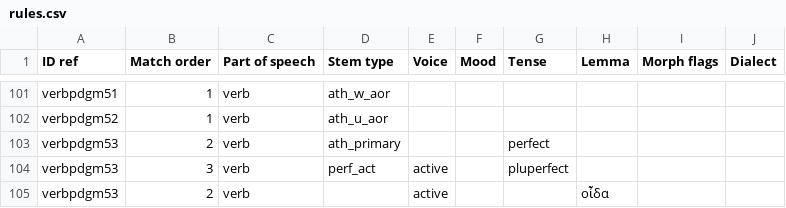
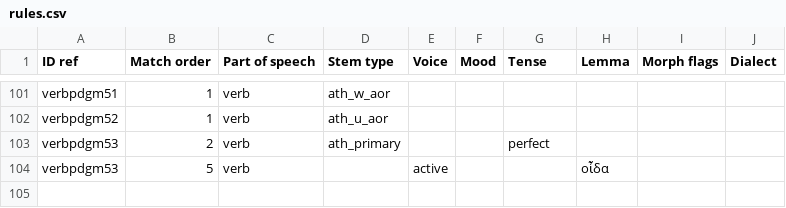
Before and after one commit to alpheios-project/inflection-tables, a CSV file: lib/lang/greek/data/verb/paradigm/rules.csv, drawn as a sheet; only a part is shown, gaps mark what is left out.

Commit message:
#179 refine rules for paradigm table 53

```diff
--- a/lib/lang/greek/data/verb/paradigm/rules.csv
+++ b/lib/lang/greek/data/verb/paradigm/rules.csv
@@ -103,3 +103,2 @@ verbpdgm52,1,verb,ath_u_aor,,,,,,
 verbpdgm53,2,verb,ath_primary,,,perfect,,,
-verbpdgm53,3,verb,perf_act,active,,pluperfect,,,
-verbpdgm53,2,verb,,active,,,οἶδα,,
+verbpdgm53,5,verb,,active,,,οἶδα,,
```
Also changed, not shown: 3 other files.
